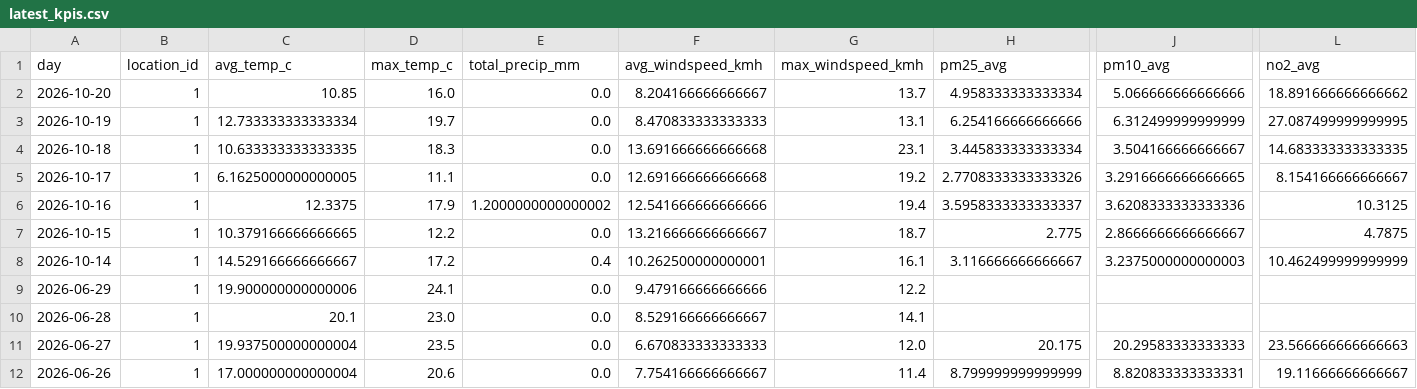
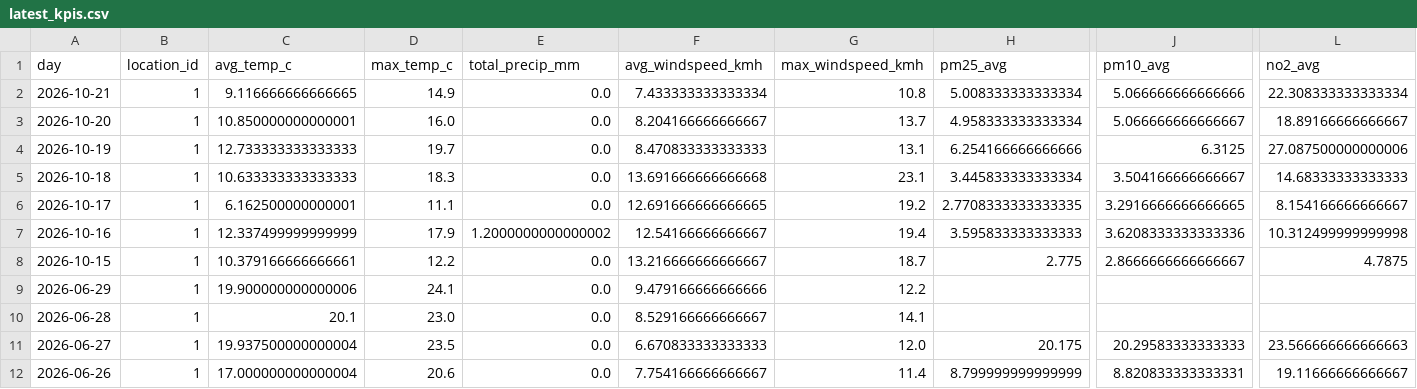
Before and after one commit to Data-Netrunner/City-Conditions-ETL-Pipeline, a CSV file: reports/latest_kpis.csv, drawn as a sheet; only a part is shown, gaps mark what is left out; removed rows and columns are numbered as before the commit, all else as after; rows hold the shown columns only; the diff names each change by its address in the sheet, - before the commit and + after, or states it on an @@ line.

```diff
--- a/reports/latest_kpis.csv
+++ b/reports/latest_kpis.csv
+row 2: 2026-10-21 | 1 | 9.116666666666665 | 14.9 | 0.0 | 7.433333333333334 | 10.8 | 5.008333333333334 | 5.066666666666666 | 22.308333333333334
-C3 (avg_temp_c): 10.85
+C3 (avg_temp_c): 10.850000000000001
-J3 (pm10_avg): 5.066666666666666
+J3 (pm10_avg): 5.066666666666667
-L3 (no2_avg): 18.891666666666662
+L3 (no2_avg): 18.89166666666667
-C4 (avg_temp_c): 12.733333333333334
+C4 (avg_temp_c): 12.733333333333333
-J4 (pm10_avg): 6.312499999999999
+J4 (pm10_avg): 6.3125
-L4 (no2_avg): 27.087499999999995
+L4 (no2_avg): 27.087500000000006
-C5 (avg_temp_c): 10.633333333333335
+C5 (avg_temp_c): 10.633333333333333
-L5 (no2_avg): 14.683333333333335
+L5 (no2_avg): 14.68333333333333
-C6 (avg_temp_c): 6.1625000000000005
+C6 (avg_temp_c): 6.162500000000001
-F6 (avg_windspeed_kmh): 12.691666666666668
+F6 (avg_windspeed_kmh): 12.691666666666665
-H6 (pm25_avg): 2.7708333333333326
+H6 (pm25_avg): 2.7708333333333335
-C7 (avg_temp_c): 12.3375
+C7 (avg_temp_c): 12.337499999999999
-F7 (avg_windspeed_kmh): 12.541666666666666
+F7 (avg_windspeed_kmh): 12.54166666666667
-H7 (pm25_avg): 3.5958333333333337
+H7 (pm25_avg): 3.595833333333333
-L7 (no2_avg): 10.3125
+L7 (no2_avg): 10.312499999999998
-C8 (avg_temp_c): 10.379166666666665
+C8 (avg_temp_c): 10.379166666666661
-row 8: 2026-10-14 | 1 | 14.529166666666667 | 17.2 | 0.4 | 10.262500000000001 | 16.1 | 3.116666666666667 | 3.2375000000000003 | 10.462499999999999
```
Also changed, not shown: data/history/daily_observations.csv, reports/prediction_backtest.csv, 9 other files.
